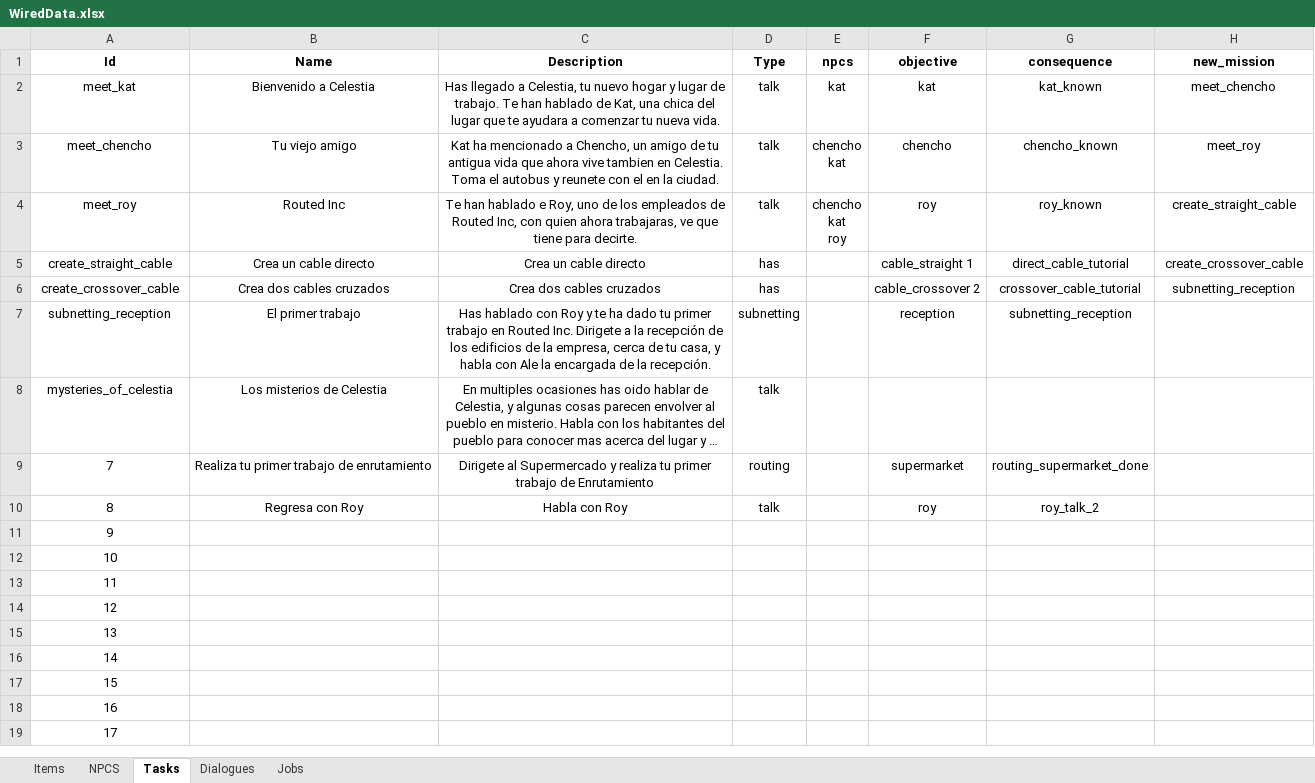
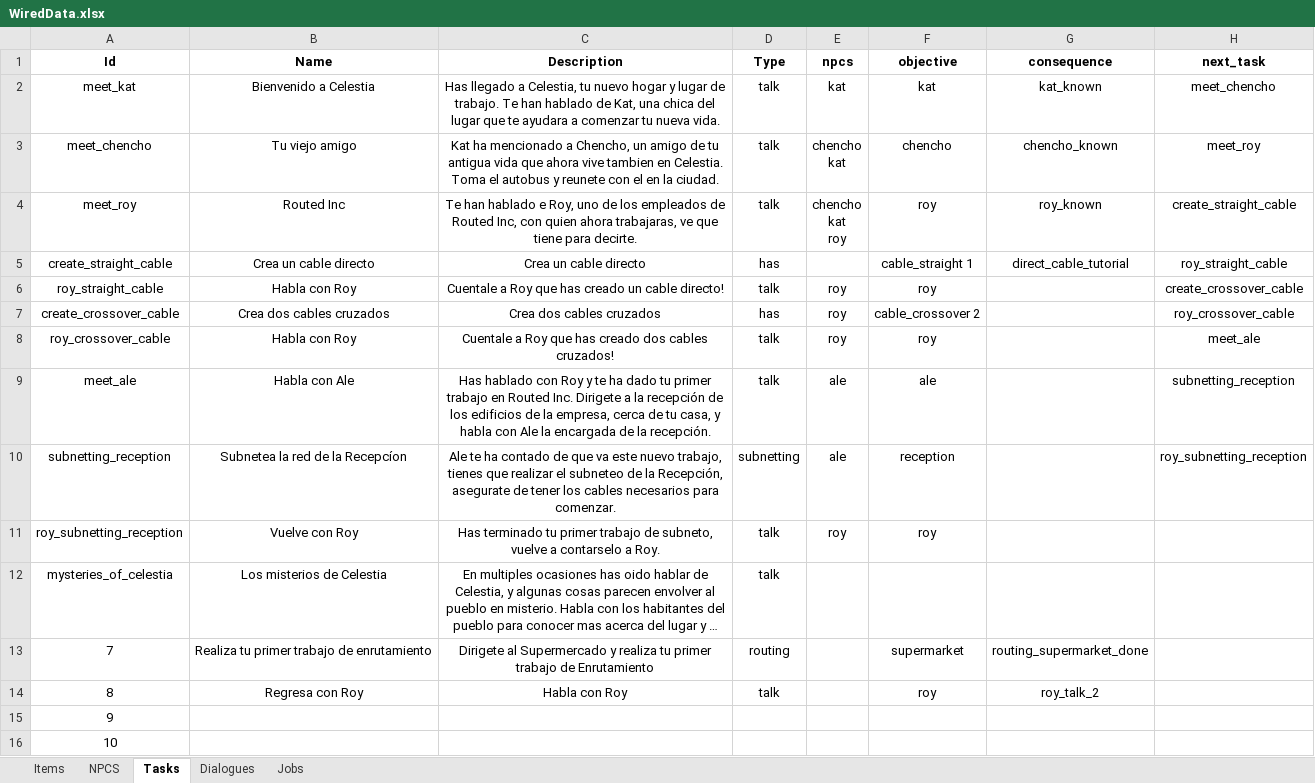
Before and after one commit to HiramAle/Wired, an Excel workbook: data/world/WiredData.xlsx, sheet Tasks, drawn as a sheet; only a part is shown; the shorter side is filled out with more unchanged rows; long unchanged cells end in …; values as stored, in another font and other column widths than the file's, no borders; removed rows and columns are numbered as before the commit, all else as after; the diff names each change by its address in the sheet, - before the commit and + after, or states it on an @@ line.

Commit message:
📠Fixed task system, NPCs without dialogs can return a default dialog

```diff
--- a/data/world/WiredData.xlsx (sheet Tasks)
+++ b/data/world/WiredData.xlsx (sheet Tasks)
-H1: new_mission
+H1: next_task
-H5 (next_task): create_crossover_cable
+H5 (next_task): roy_straight_cable
+row 6: roy_straight_cable | Habla con Roy | Cuentale a Roy que has creado un cable directo! | talk | roy | roy |  | create_crossover_cable
-E7 (npcs): (empty)
+E7 (npcs): roy
-G7 (consequence): crossover_cable_tutorial
+G7 (consequence): (empty)
-H7 (next_task): subnetting_reception
+H7 (next_task): roy_crossover_cable
-row 7: subnetting_reception | El primer trabajo | Has hablado con Roy y te ha dado tu primer trabajo en Routed Inc. Dirigete a la recepción de los edificios de la empresa, cerca de tu casa, y habla con Ale la encargada de la recepción. | subnetting |  | reception | subnetting_reception
+row 8: roy_crossover_cable | Habla con Roy | Cuentale a Roy que has creado dos cables cruzados! | talk | roy | roy |  | meet_ale
+row 9: meet_ale | Habla con Ale | Has hablado con Roy y te ha dado tu primer trabajo en Routed Inc. Dirigete a la recepción de los edificios de la empresa, cerca de tu casa, y habla con Ale la encargada de la recepción. | talk | ale | ale |  | subnetting_reception
+row 10: subnetting_reception | Subnetea la red de la Recepcíon | Ale te ha contado de que va este nuevo trabajo, tienes que realizar el subneteo de la Recepción, asegurate de tener los cables necesarios para comenzar. | subnetting | ale | reception |  | roy_subnetting_reception
+row 11: roy_subnetting_reception | Vuelve con Roy | Has terminado tu primer trabajo de subneto, vuelve a contarselo a Roy. | talk | roy | roy
```
Also changed, not shown: sheet Dialogues, 32 other files.
